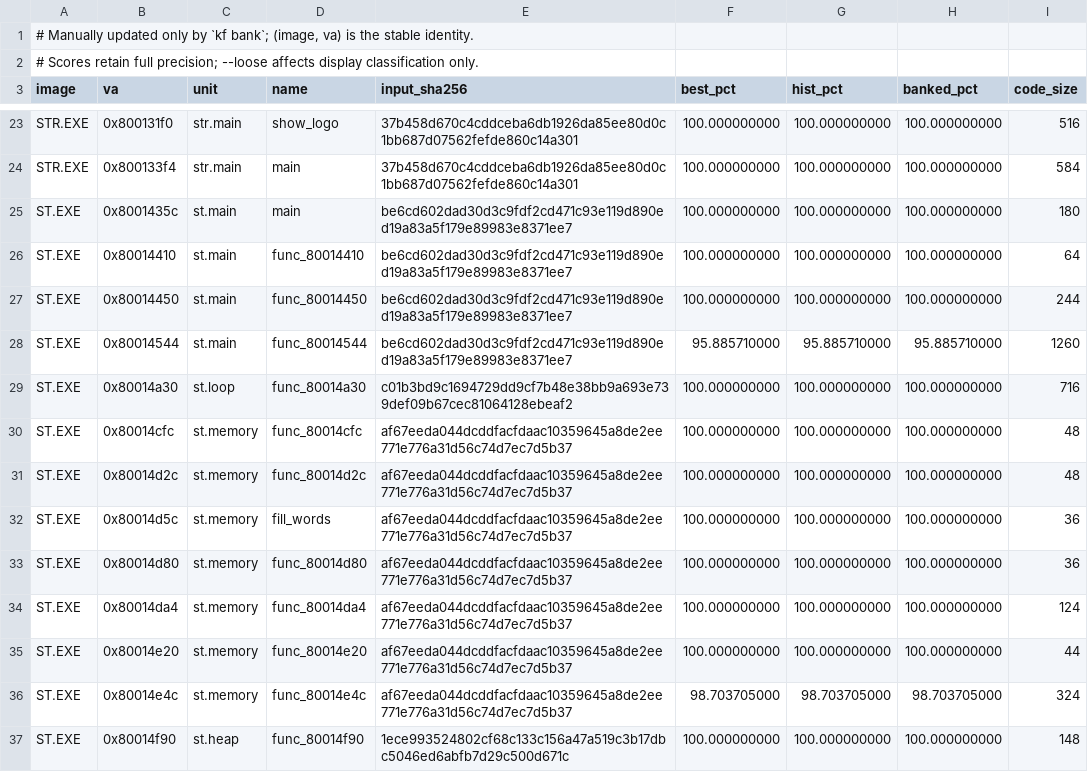
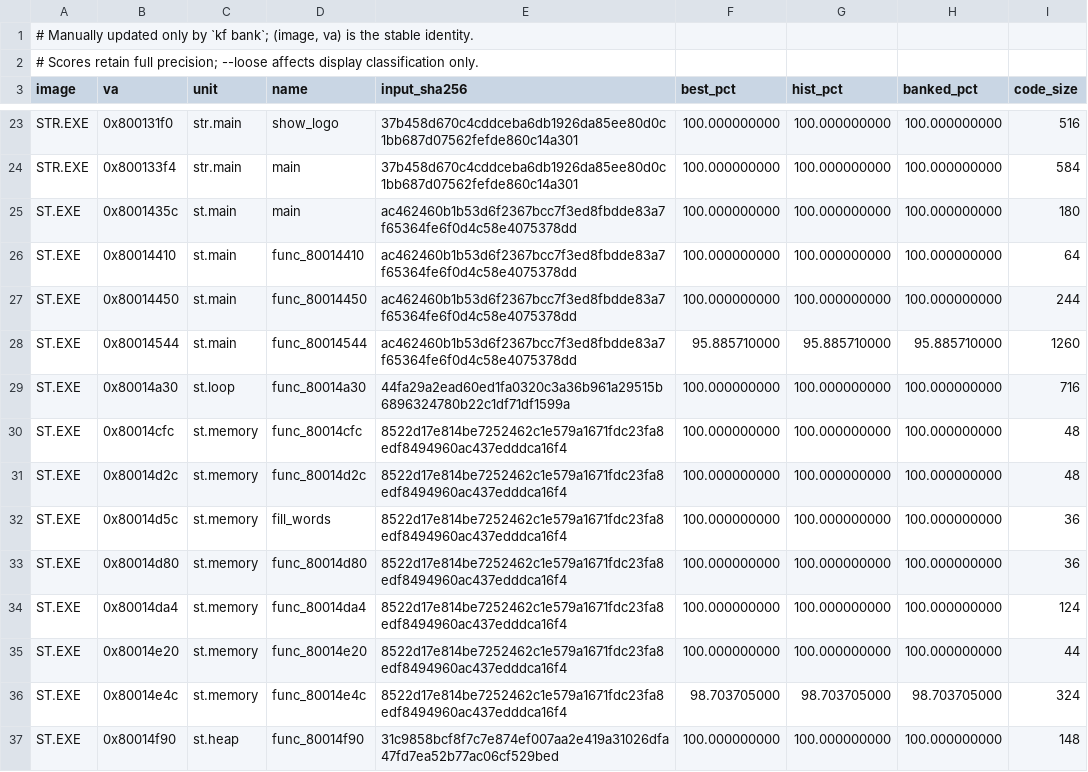
Before and after one commit to Voicedrew11/shadow-tower-decomp, a TSV file: config/match_baseline.tsv, drawn as a sheet; only a part is shown, gaps mark what is left out; the diff covers the shown part only.

```diff
--- a/config/match_baseline.tsv
+++ b/config/match_baseline.tsv
@@ -24,14 +24,14 @@ STR.EXE	0x800131f0	str.main	show_logo	37b458d670c4cddceba6db1926da85ee80d0c1bb68
 STR.EXE	0x800133f4	str.main	main	37b458d670c4cddceba6db1926da85ee80d0c1bb687d07562fefde860c14a301	100.000000000	100.000000000	100.000000000	584
-ST.EXE	0x8001435c	st.main	main	be6cd602dad30d3c9fdf2cd471c93e119d890ed19a83a5f179e89983e8371ee7	100.000000000	100.000000000	100.000000000	180
-ST.EXE	0x80014410	st.main	func_80014410	be6cd602dad30d3c9fdf2cd471c93e119d890ed19a83a5f179e89983e8371ee7	100.000000000	100.000000000	100.000000000	64
-ST.EXE	0x80014450	st.main	func_80014450	be6cd602dad30d3c9fdf2cd471c93e119d890ed19a83a5f179e89983e8371ee7	100.000000000	100.000000000	100.000000000	244
-ST.EXE	0x80014544	st.main	func_80014544	be6cd602dad30d3c9fdf2cd471c93e119d890ed19a83a5f179e89983e8371ee7	95.885710000	95.885710000	95.885710000	1260
-ST.EXE	0x80014a30	st.loop	func_80014a30	c01b3bd9c1694729dd9cf7b48e38bb9a693e739def09b67cec81064128ebeaf2	100.000000000	100.000000000	100.000000000	716
-ST.EXE	0x80014cfc	st.memory	func_80014cfc	af67eeda044dcddfacfdaac10359645a8de2ee771e776a31d56c74d7ec7d5b37	100.000000000	100.000000000	100.000000000	48
-ST.EXE	0x80014d2c	st.memory	func_80014d2c	af67eeda044dcddfacfdaac10359645a8de2ee771e776a31d56c74d7ec7d5b37	100.000000000	100.000000000	100.000000000	48
-ST.EXE	0x80014d5c	st.memory	fill_words	af67eeda044dcddfacfdaac10359645a8de2ee771e776a31d56c74d7ec7d5b37	100.000000000	100.000000000	100.000000000	36
-ST.EXE	0x80014d80	st.memory	func_80014d80	af67eeda044dcddfacfdaac10359645a8de2ee771e776a31d56c74d7ec7d5b37	100.000000000	100.000000000	100.000000000	36
-ST.EXE	0x80014da4	st.memory	func_80014da4	af67eeda044dcddfacfdaac10359645a8de2ee771e776a31d56c74d7ec7d5b37	100.000000000	100.000000000	100.000000000	124
-ST.EXE	0x80014e20	st.memory	func_80014e20	af67eeda044dcddfacfdaac10359645a8de2ee771e776a31d56c74d7ec7d5b37	100.000000000	100.000000000	100.000000000	44
-ST.EXE	0x80014e4c	st.memory	func_80014e4c	af67eeda044dcddfacfdaac10359645a8de2ee771e776a31d56c74d7ec7d5b37	98.703705000	98.703705000	98.703705000	324
-ST.EXE	0x80014f90	st.heap	func_80014f90	1ece993524802cf68c133c156a47a519c3b17dbc5046ed6abfb7d29c500d671c	100.000000000	100.000000000	100.000000000	148
+ST.EXE	0x8001435c	st.main	main	ac462460b1b53d6f2367bcc7f3ed8fbdde83a7f65364fe6f0d4c58e4075378dd	100.000000000	100.000000000	100.000000000	180
+ST.EXE	0x80014410	st.main	func_80014410	ac462460b1b53d6f2367bcc7f3ed8fbdde83a7f65364fe6f0d4c58e4075378dd	100.000000000	100.000000000	100.000000000	64
+ST.EXE	0x80014450	st.main	func_80014450	ac462460b1b53d6f2367bcc7f3ed8fbdde83a7f65364fe6f0d4c58e4075378dd	100.000000000	100.000000000	100.000000000	244
+ST.EXE	0x80014544	st.main	func_80014544	ac462460b1b53d6f2367bcc7f3ed8fbdde83a7f65364fe6f0d4c58e4075378dd	95.885710000	95.885710000	95.885710000	1260
+ST.EXE	0x80014a30	st.loop	func_80014a30	44fa29a2ead60ed1fa0320c3a36b961a29515b6896324780b22c1df71df1599a	100.000000000	100.000000000	100.000000000	716
+ST.EXE	0x80014cfc	st.memory	func_80014cfc	8522d17e814be7252462c1e579a1671fdc23fa8edf8494960ac437edddca16f4	100.000000000	100.000000000	100.000000000	48
+ST.EXE	0x80014d2c	st.memory	func_80014d2c	8522d17e814be7252462c1e579a1671fdc23fa8edf8494960ac437edddca16f4	100.000000000	100.000000000	100.000000000	48
+ST.EXE	0x80014d5c	st.memory	fill_words	8522d17e814be7252462c1e579a1671fdc23fa8edf8494960ac437edddca16f4	100.000000000	100.000000000	100.000000000	36
+ST.EXE	0x80014d80	st.memory	func_80014d80	8522d17e814be7252462c1e579a1671fdc23fa8edf8494960ac437edddca16f4	100.000000000	100.000000000	100.000000000	36
+ST.EXE	0x80014da4	st.memory	func_80014da4	8522d17e814be7252462c1e579a1671fdc23fa8edf8494960ac437edddca16f4	100.000000000	100.000000000	100.000000000	124
+ST.EXE	0x80014e20	st.memory	func_80014e20	8522d17e814be7252462c1e579a1671fdc23fa8edf8494960ac437edddca16f4	100.000000000	100.000000000	100.000000000	44
+ST.EXE	0x80014e4c	st.memory	func_80014e4c	8522d17e814be7252462c1e579a1671fdc23fa8edf8494960ac437edddca16f4	98.703705000	98.703705000	98.703705000	324
+ST.EXE	0x80014f90	st.heap	func_80014f90	31c9858bcf8f7c7e874ef007aa2e419a31026dfa47fd7ea52b77ac06cf529bed	100.000000000	100.000000000	100.000000000	148
```
Also changed, not shown: 3 added rows and 144 edited cells elsewhere in this file, 1 other file.
